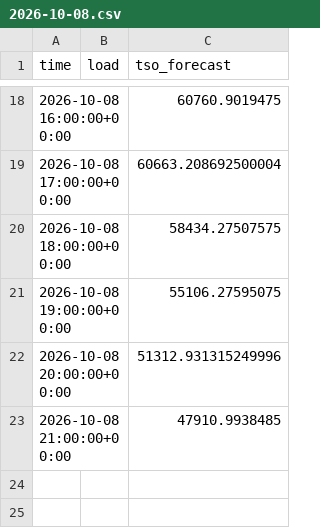
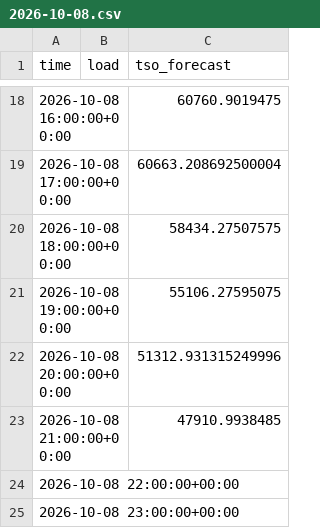
Before and after one commit to franrolotti/loadcast, a CSV file: actuals/DE/2026-10-08.csv, drawn as a sheet; only a part is shown, gaps mark what is left out.

```diff
--- a/actuals/DE/2026-10-08.csv
+++ b/actuals/DE/2026-10-08.csv
@@ -23 +23,3 @@ time,load,tso_forecast
 2026-10-08 21:00:00+00:00,,47910.9938485
+2026-10-08 22:00:00+00:00,,
+2026-10-08 23:00:00+00:00,,
```
Also changed, not shown: actuals/DE/2026-10-07.csv, actuals/ES/2026-10-08.csv, 11 other files.
